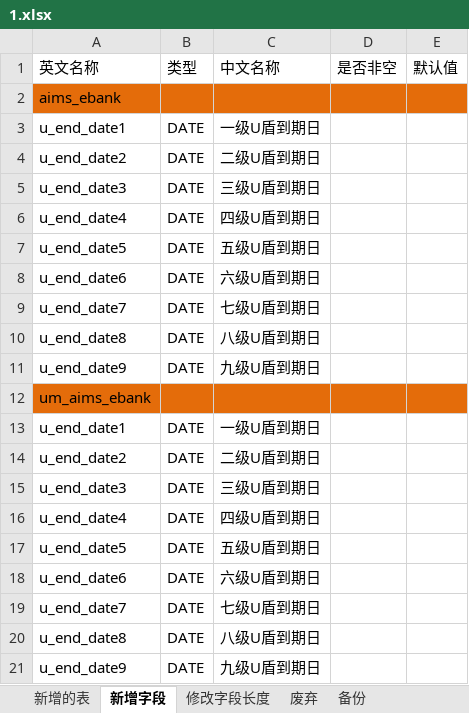
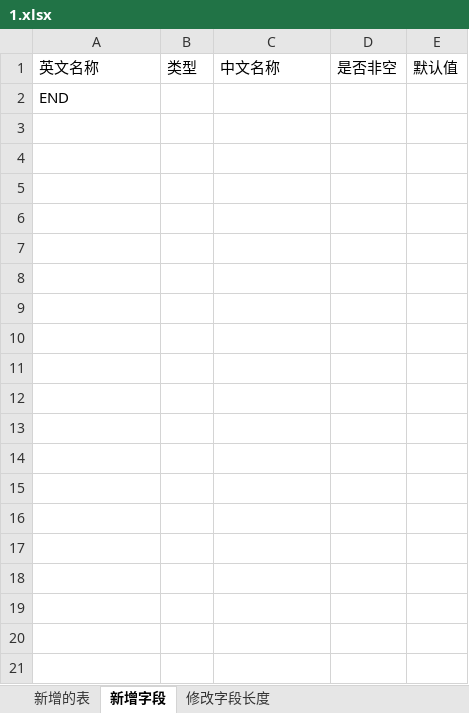
Before and after one commit to howroad/cdwriter, an Excel workbook: 1.xlsx, sheet 新增字段, drawn as a sheet; only a part is shown; values as stored, in another font and other column widths than the file's, no borders; the diff covers the shown part only; the diff names each change by its address in the sheet, - before the commit and + after, or states it on an @@ line.

```diff
--- a/1.xlsx (sheet 新增字段)
+++ b/1.xlsx (sheet 新增字段)
-sheet tab: 废弃
-sheet tab: 备份
-A2: aims_ebank
+A2: END
-A2:E2 fill: #E46C0A
+A2:E2 fill: none
-row 3: u_end_date1 | DATE | 一级U盾到期日
-row 4: u_end_date2 | DATE | 二级U盾到期日
-row 5: u_end_date3 | DATE | 三级U盾到期日
-row 6: u_end_date4 | DATE | 四级U盾到期日
-row 7: u_end_date5 | DATE | 五级U盾到期日
-row 8: u_end_date6 | DATE | 六级U盾到期日
-row 9: u_end_date7 | DATE | 七级U盾到期日
-row 10: u_end_date8 | DATE | 八级U盾到期日
-row 11: u_end_date9 | DATE | 九级U盾到期日
-row 12: um_aims_ebank
-row 13: u_end_date1 | DATE | 一级U盾到期日
-row 14: u_end_date2 | DATE | 二级U盾到期日
-row 15: u_end_date3 | DATE | 三级U盾到期日
-row 16: u_end_date4 | DATE | 四级U盾到期日
-row 17: u_end_date5 | DATE | 五级U盾到期日
-row 18: u_end_date6 | DATE | 六级U盾到期日
-row 19: u_end_date7 | DATE | 七级U盾到期日
-row 20: u_end_date8 | DATE | 八级U盾到期日
-row 21: u_end_date9 | DATE | 九级U盾到期日
```
Also changed, not shown: 16 removed rows elsewhere in this sheet, sheet 新增的表, other sheet tabs.
